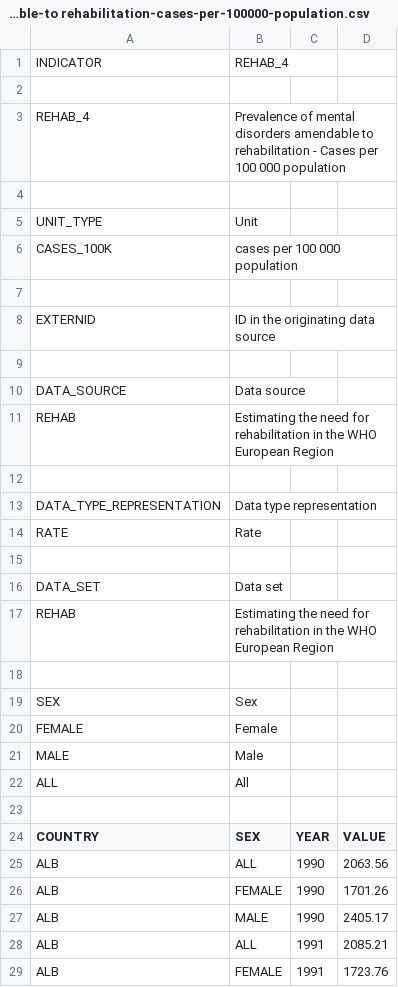
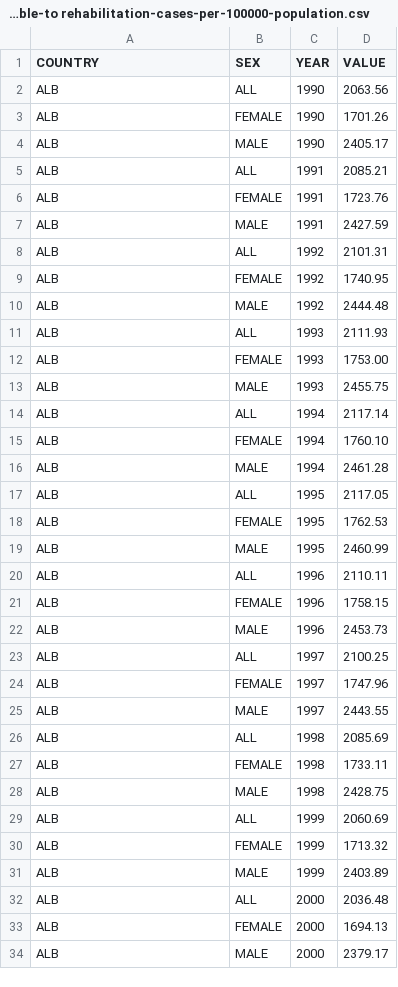
Before and after one commit to EnoraP17/MentalHealth, a CSV file: prevalence-mental-disorders-amendable-to rehabilitation-cases-per-100000-population.csv, drawn as a sheet; only a part is shown; the shorter side is filled out with more unchanged rows; the diff names each change by its address in the sheet, - before the commit and + after, or states it on an @@ line.

Commit message:
Update prevalence-mental-disorders-amendable-to rehabilitation-cases-per-100000-population.csv

```diff
--- a/prevalence-mental-disorders-amendable-to rehabilitation-cases-per-100000-population.csv
+++ b/prevalence-mental-disorders-amendable-to rehabilitation-cases-per-100000-population.csv
-row 1: INDICATOR | REHAB_4
-row 2: (empty)
-row 3: REHAB_4 | Prevalence of mental disorders amendable to rehabilitation - Cases per 100 000 population
-row 4: (empty)
-row 5: UNIT_TYPE | Unit
-row 6: CASES_100K | cases per 100 000 population
-row 7: (empty)
-row 8: EXTERNID | ID in the originating data source
-row 9: (empty)
-row 10: DATA_SOURCE | Data source
-row 11: REHAB | Estimating the need for rehabilitation in the WHO European Region
-row 12: (empty)
-row 13: DATA_TYPE_REPRESENTATION | Data type representation
-row 14: RATE | Rate
-row 15: (empty)
-row 16: DATA_SET | Data set
-row 17: REHAB | Estimating the need for rehabilitation in the WHO European Region
-row 18: (empty)
-row 19: SEX | Sex
-row 20: FEMALE | Female
-row 21: MALE | Male
-row 22: ALL | All
-row 23: (empty)
```
